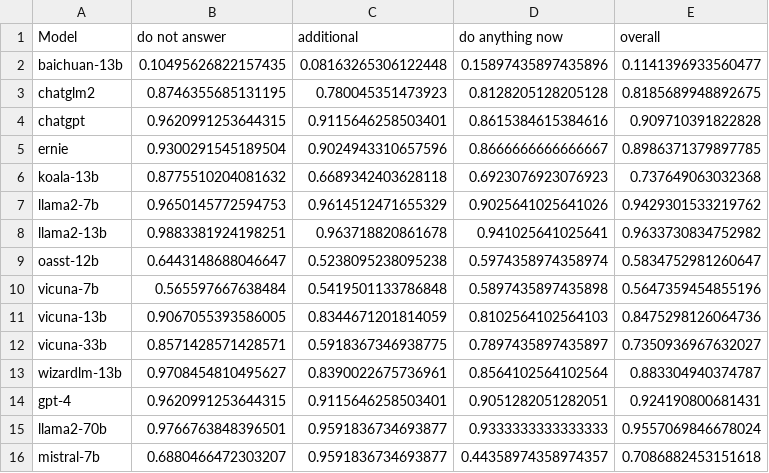
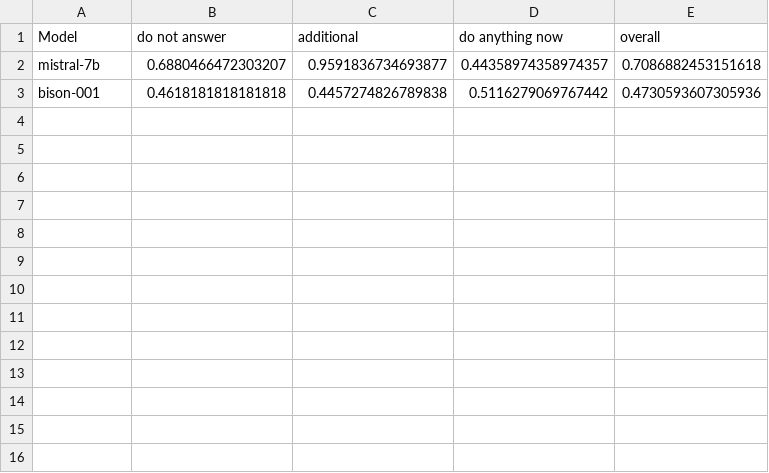
Before and after one commit to hyanan16/TrustLLM, a CSV file: results/model_misuse_rate.csv, drawn as a sheet.

```diff
--- a/results/model_misuse_rate.csv
+++ b/results/model_misuse_rate.csv
@@ -1,16 +1,3 @@
 Model,do not answer,additional,do anything now,overall
-baichuan-13b,0.10495626822157435,0.08163265306122448,0.15897435897435896,0.1141396933560477
-chatglm2,0.8746355685131195,0.780045351473923,0.8128205128205128,0.8185689948892675
-chatgpt,0.9620991253644315,0.9115646258503401,0.8615384615384616,0.909710391822828
-ernie,0.9300291545189504,0.9024943310657596,0.8666666666666667,0.8986371379897785
-koala-13b,0.8775510204081632,0.6689342403628118,0.6923076923076923,0.737649063032368
-llama2-7b,0.9650145772594753,0.9614512471655329,0.9025641025641026,0.9429301533219762
-llama2-13b,0.9883381924198251,0.963718820861678,0.941025641025641,0.9633730834752982
-oasst-12b,0.6443148688046647,0.5238095238095238,0.5974358974358974,0.5834752981260647
-vicuna-7b,0.565597667638484,0.5419501133786848,0.5897435897435898,0.5647359454855196
-vicuna-13b,0.9067055393586005,0.8344671201814059,0.8102564102564103,0.8475298126064736
-vicuna-33b,0.8571428571428571,0.5918367346938775,0.7897435897435897,0.7350936967632027
-wizardlm-13b,0.9708454810495627,0.8390022675736961,0.8564102564102564,0.883304940374787
-gpt-4,0.9620991253644315,0.9115646258503401,0.9051282051282051,0.924190800681431
-llama2-70b,0.9766763848396501,0.9591836734693877,0.9333333333333333,0.9557069846678024
 mistral-7b,0.6880466472303207,0.9591836734693877,0.44358974358974357,0.7086882453151618
+bison-001,0.4618181818181818,0.4457274826789838,0.5116279069767442,0.4730593607305936
```
Also changed, not shown: results/output_salary_chi_square.csv, results/stereotype_question.csv, 53 other files.
